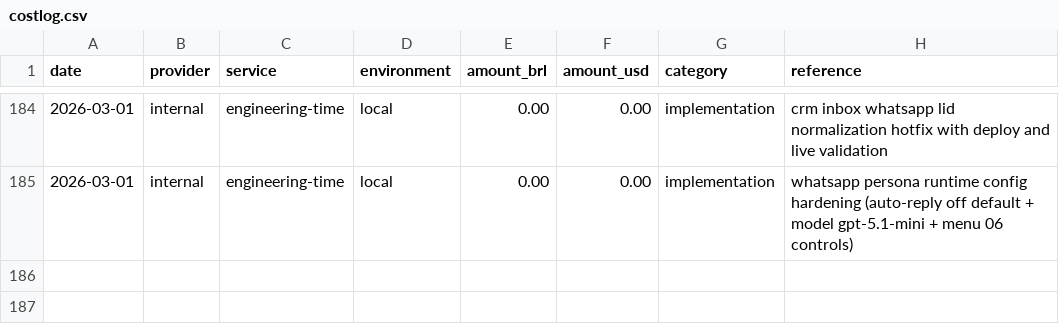
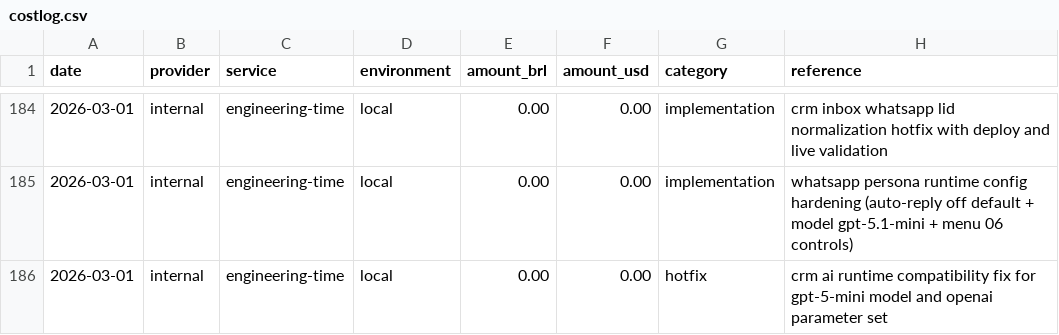
Before and after one commit to lucasricardolebre1984/SaaS, a CSV file: .specs/project/costlog.csv, drawn as a sheet; only a part is shown, gaps mark what is left out; the diff names each change by its address in the sheet, - before the commit and + after, or states it on an @@ line.

```diff
--- a/.specs/project/costlog.csv
+++ b/.specs/project/costlog.csv
+row 186: 2026-03-01 | internal | engineering-time | local | 0.00 | 0.00 | hotfix | crm ai runtime compatibility fix for gpt-5-mini model and openai parameter set
```
Also changed, not shown: .specs/project/worklog.csv.
